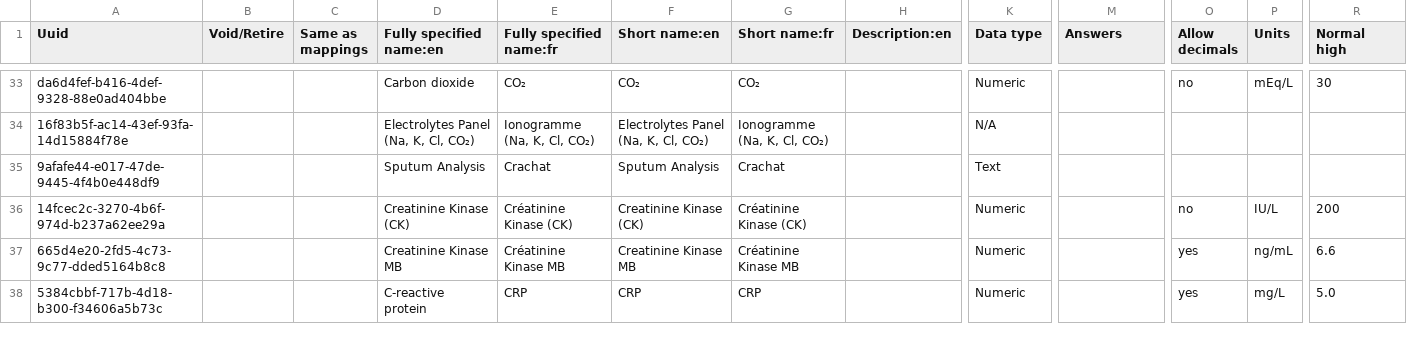
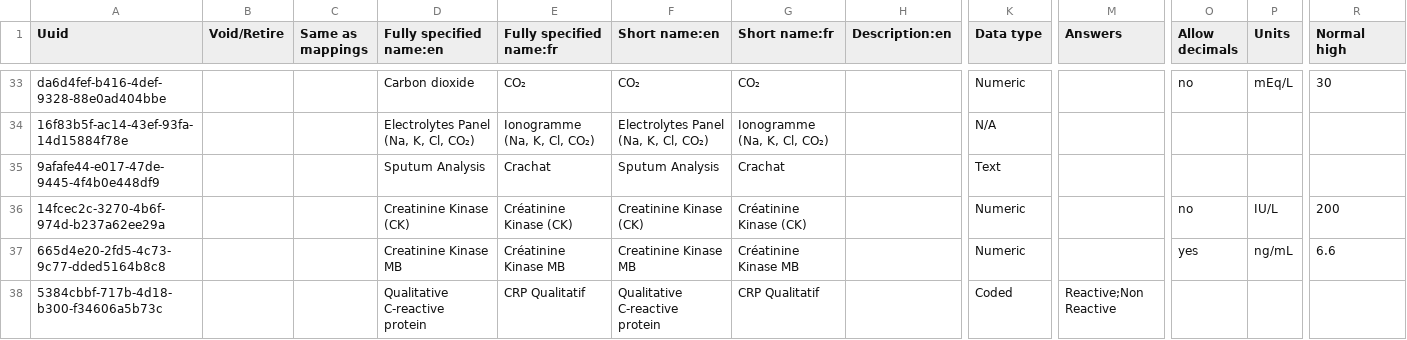
Before and after one commit to CRUDEM/ozone-hsc, a CSV file: configs/openmrs/initializer_config/concepts/lab_tests.csv, drawn as a sheet; only a part is shown, gaps mark what is left out; the diff covers the shown part only; the diff names each change by its address in the sheet, - before the commit and + after, or states it on an @@ line.

Commit message:
HSC-574: Add Quantitative C-Reactive Protein lab test (#221)

```diff
--- a/configs/openmrs/initializer_config/concepts/lab_tests.csv
+++ b/configs/openmrs/initializer_config/concepts/lab_tests.csv
-D38 (Fully specified name:en): C-reactive protein
+D38 (Fully specified name:en): Qualitative C-reactive protein
-E38 (Fully specified name:fr): CRP
+E38 (Fully specified name:fr): CRP Qualitatif
-F38 (Short name:en): CRP
+F38 (Short name:en): Qualitative C-reactive protein
-G38 (Short name:fr): CRP
+G38 (Short name:fr): CRP Qualitatif
-K38 (Data type): Numeric
+K38 (Data type): Coded
-M38 (Answers): (empty)
+M38 (Answers): Reactive;Non Reactive
-O38 (Allow decimals): yes
+O38 (Allow decimals): (empty)
-P38 (Units): mg/L
+P38 (Units): (empty)
-R38 (Normal high): 5.0
+R38 (Normal high): (empty)
```
Also changed, not shown: 1 added row and 3 edited cells elsewhere in this file, configs/odoo/initializer_config/product_variant/lab_tests.csv, configs/openmrs/initializer_config/concepts/observations.csv.
